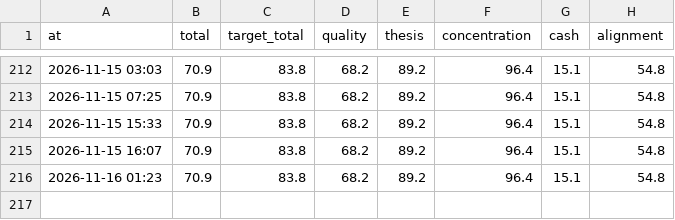
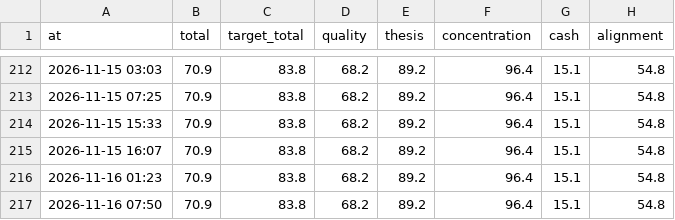
Before and after one commit to hwichan94/investment-desk, a CSV file: reports/score-history.csv, drawn as a sheet; only a part is shown, gaps mark what is left out.

```diff
--- a/reports/score-history.csv
+++ b/reports/score-history.csv
@@ -216 +216,2 @@ at,total,target_total,quality,thesis,concentration,cash,alignment
 2026-11-16 01:23,70.9,83.8,68.2,89.2,96.4,15.1,54.8
+2026-11-16 07:50,70.9,83.8,68.2,89.2,96.4,15.1,54.8
```
Also changed, not shown: 10 other files.
